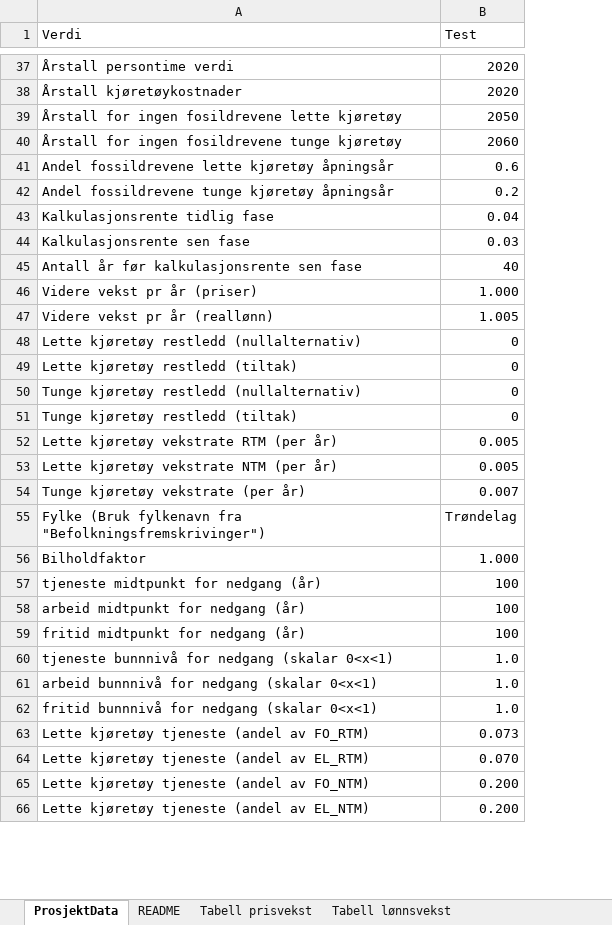
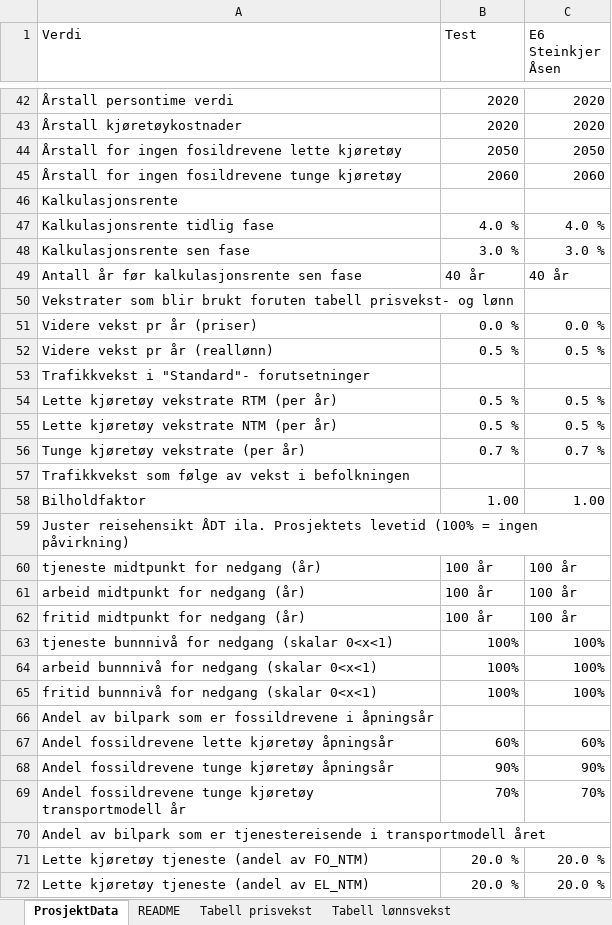
Before and after one commit to JohanWidding/JKS_modell, an Excel workbook: data/Prosjekter.xlsx, sheet ProsjektData, drawn as a sheet; only a part is shown, gaps mark what is left out; values as stored, in another font and other column widths than the file's, no cell formats; removed rows and columns are numbered as before the commit, all else as after; the diff covers the shown part only; the diff names each change by its address in the sheet, - before the commit and + after, or states it on an @@ line.

Commit message:
New fossil-to-electric logic, and small changes

```diff
--- a/data/Prosjekter.xlsx (sheet ProsjektData)
+++ b/data/Prosjekter.xlsx (sheet ProsjektData)
+column C (E6 Steinkjer Åsen), rows 42-45: 2020 | 2020 | 2050 | 2060; rows 47-49: 4.0 % | 3.0 % | 40 år; rows 51-52: 0.0 % | 0.5 %; rows 54-56: 0.5 % | 0.5 % | 0.7 %; row 58: 1.00; rows 60-65: 100 år | 100 år | 100 år | 100% | 100% | 100%; rows 71-72: 20.0 % | 20.0 %
-row 41: Andel fossildrevene lette kjøretøy åpningsår | 0.6
-row 42: Andel fossildrevene tunge kjøretøy åpningsår | 0.2
+row 46: Kalkulasjonsrente
-B47 (Test): 0.04
+B47 (Test): 4.0 %
-B48 (Test): 0.03
+B48 (Test): 3.0 %
-B49 (Test): 40
+B49 (Test): 40 år
+row 50: Vekstrater som blir brukt foruten tabell prisvekst- og lønn
-B51 (Test): 1.000
+B51 (Test): 0.0 %
-B52 (Test): 1.005
+B52 (Test): 0.5 %
-row 48: Lette kjøretøy restledd (nullalternativ) | 0
-row 49: Lette kjøretøy restledd (tiltak) | 0
-row 50: Tunge kjøretøy restledd (nullalternativ) | 0
-row 51: Tunge kjøretøy restledd (tiltak) | 0
+row 53: Trafikkvekst i "Standard"- forutsetninger
-B54:B55 (Test): 0.005
+B54:B55 (Test): 0.5 %
-B56 (Test): 0.007
+B56 (Test): 0.7 %
@@ row 55 moved to row 36: Fylke (Bruk fylkenavn fra "Befolkningsfr… @@
+row 57: Trafikkvekst som følge av vekst i befolkningen
-B58 (Test): 1.000
+B58 (Test): 1.00
+row 59: Juster reisehensikt ÅDT ila. Prosjektets levetid (100% = ingen påvirkning)
-B60:B62 (Test): 100
+B60:B62 (Test): 100 år
-B63:B65 (Test): 1.0
+B63:B65 (Test): 100%
-row 63: Lette kjøretøy tjeneste (andel av FO_RTM) | 0.073
-row 64: Lette kjøretøy tjeneste (andel av EL_RTM) | 0.070
+row 66: Andel av bilpark som er fossildrevene i åpningsår
+row 67: Andel fossildrevene lette kjøretøy åpningsår | 60% | 60%
+row 68: Andel fossildrevene tunge kjøretøy åpningsår | 90% | 90%
+row 69: Andel fossildrevene tunge kjøretøy transportmodell år | 70% | 70%
+row 70: Andel av bilpark som er tjenestereisende i transportmodell året
-B71:B72 (Test): 0.200
+B71:B72 (Test): 20.0 %
```
Also changed, not shown: 18 added rows, 8 removed rows and 63 edited cells elsewhere in this sheet, other sheet tabs, cell formats, 10 other files.
